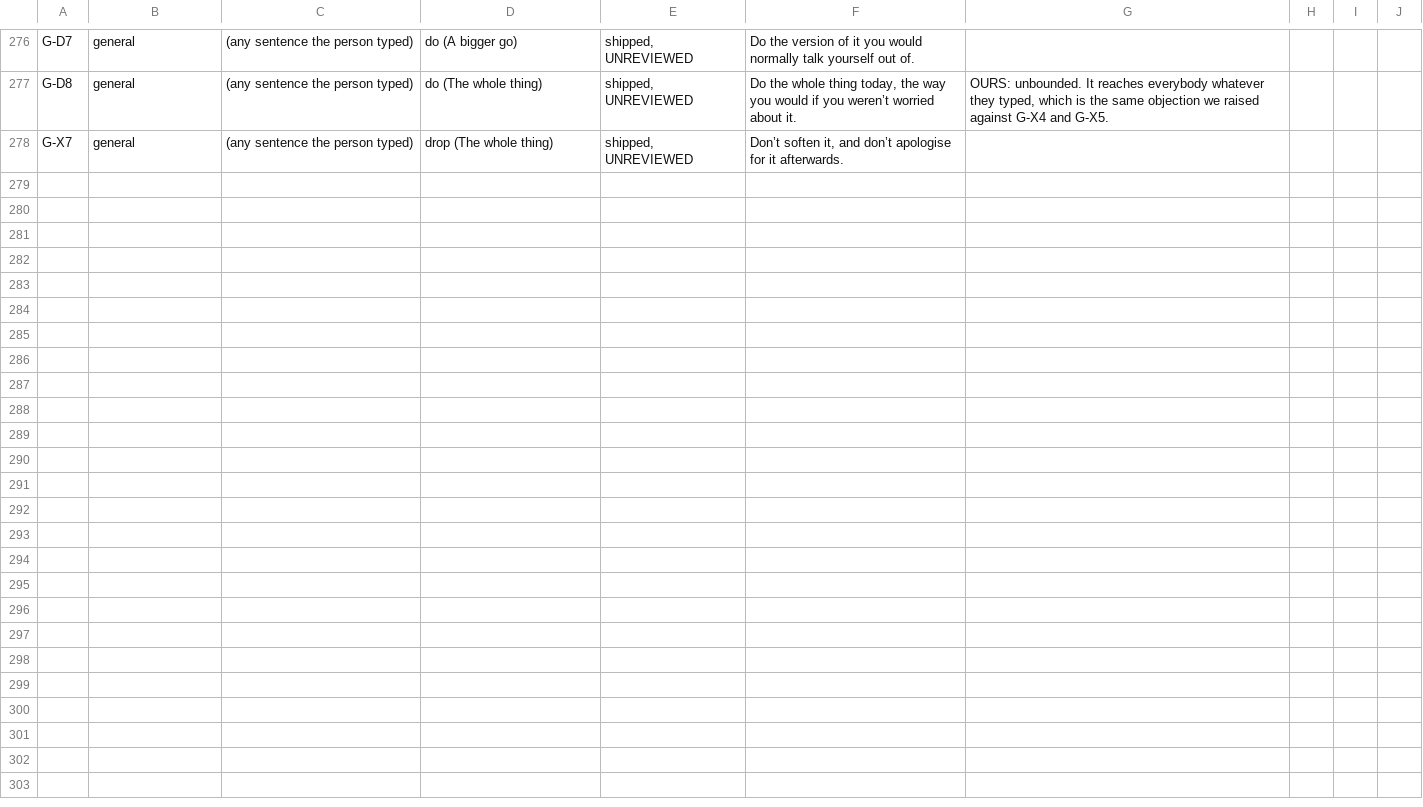
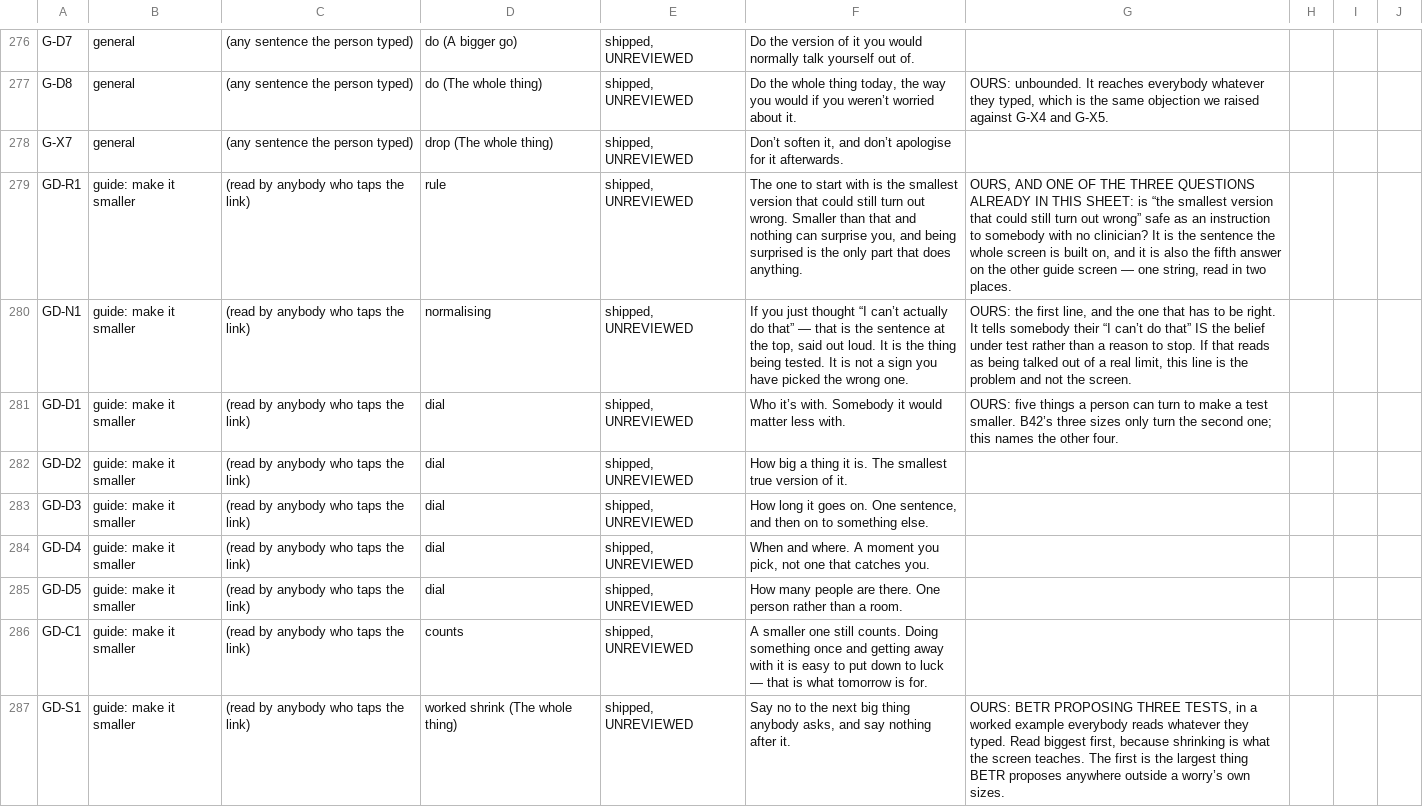
Before and after one commit to richardosborne14/betr, a CSV file: docs/suggestions-review.csv, drawn as a sheet; only a part is shown, gaps mark what is left out; the diff covers the shown part only; the diff names each change by its address in the sheet, - before the commit and + after, or states it on an @@ line.

```diff
--- a/docs/suggestions-review.csv
+++ b/docs/suggestions-review.csv
+row 279: GD-R1 | guide: make it smaller | (read by anybody who taps the link) | rule | shipped, UNREVIEWED | The one to start with is the smallest version that could still turn out wrong. Smaller than that and nothing can surprise you, and being surprised is the only part that does anything. | OURS, AND ONE OF THE THREE QUESTIONS ALREADY IN THIS SHEET: is “the smallest version that could still turn out wrong” safe as an instruction to somebody with no clinician? It is the sentence the whole screen is built on, and it is also the fifth answer on the other guide screen — one string, read in two places.
+row 280: GD-N1 | guide: make it smaller | (read by anybody who taps the link) | normalising | shipped, UNREVIEWED | If you just thought “I can’t actually do that” — that is the sentence at the top, said out loud. It is the thing being tested. It is not a sign you have picked the wrong one. | OURS: the first line, and the one that has to be right. It tells somebody their “I can’t do that” IS the belief under test rather than a reason to stop. If that reads as being talked out of a real limit, this line is the problem and not the screen.
+row 281: GD-D1 | guide: make it smaller | (read by anybody who taps the link) | dial | shipped, UNREVIEWED | Who it’s with. Somebody it would matter less with. | OURS: five things a person can turn to make a test smaller. B42’s three sizes only turn the second one; this names the other four.
+row 282: GD-D2 | guide: make it smaller | (read by anybody who taps the link) | dial | shipped, UNREVIEWED | How big a thing it is. The smallest true version of it.
+row 283: GD-D3 | guide: make it smaller | (read by anybody who taps the link) | dial | shipped, UNREVIEWED | How long it goes on. One sentence, and then on to something else.
+row 284: GD-D4 | guide: make it smaller | (read by anybody who taps the link) | dial | shipped, UNREVIEWED | When and where. A moment you pick, not one that catches you.
+row 285: GD-D5 | guide: make it smaller | (read by anybody who taps the link) | dial | shipped, UNREVIEWED | How many people are there. One person rather than a room.
+row 286: GD-C1 | guide: make it smaller | (read by anybody who taps the link) | counts | shipped, UNREVIEWED | A smaller one still counts. Doing something once and getting away with it is easy to put down to luck — that is what tomorrow is for.
+row 287: GD-S1 | guide: make it smaller | (read by anybody who taps the link) | worked shrink (The whole thing) | shipped, UNREVIEWED | Say no to the next big thing anybody asks, and say nothing after it. | OURS: BETR PROPOSING THREE TESTS, in a worked example everybody reads whatever they typed. Read biggest first, because shrinking is what the screen teaches. The first is the largest thing BETR proposes anywhere outside a worry’s own sizes.
```
Also changed, not shown: 9 added rows elsewhere in this file, 14 other files.
